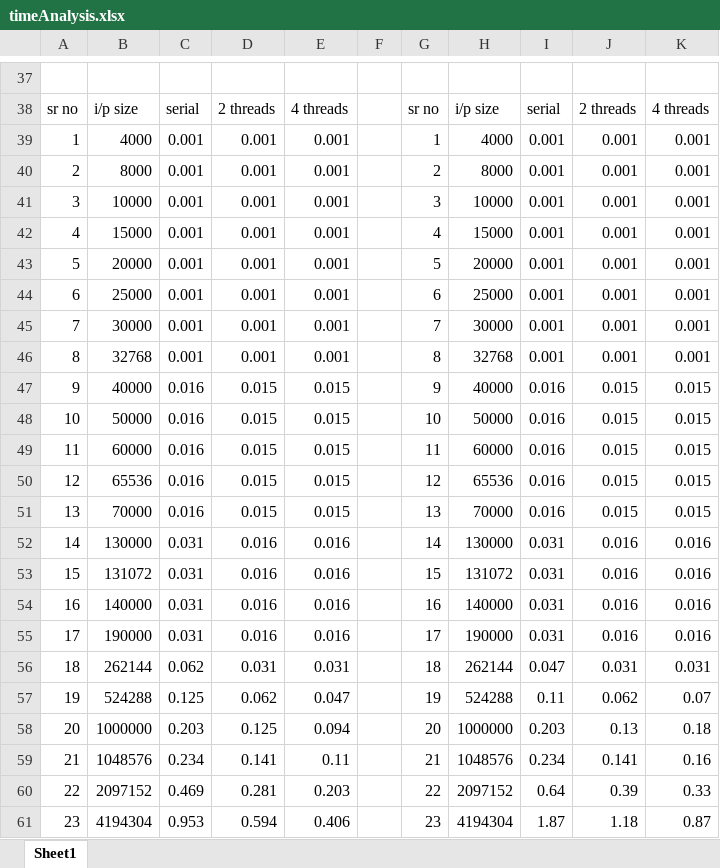
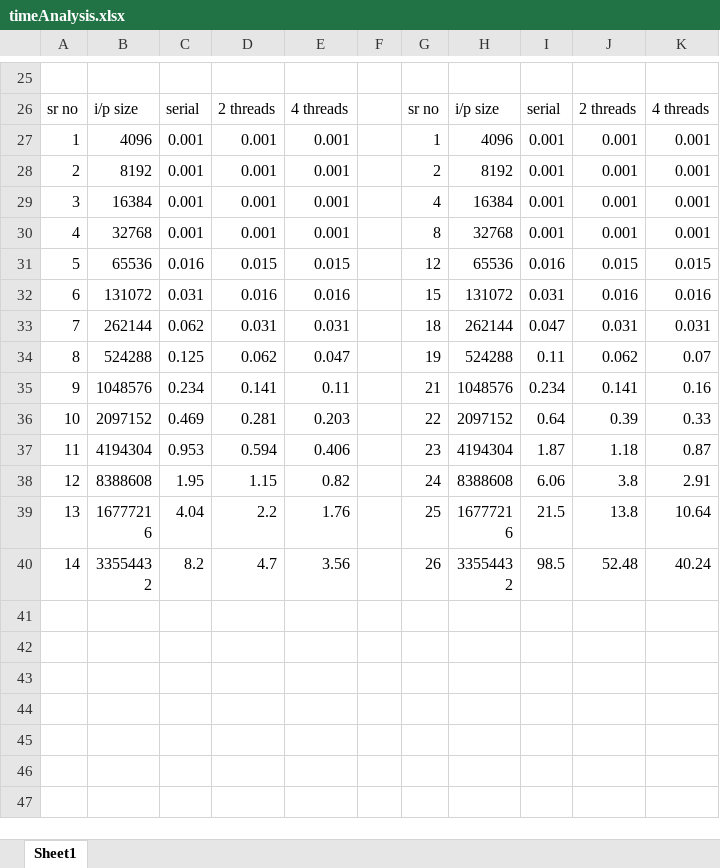
Before and after one commit to ajinkyarawankar/Parallel-Implementation-of-Sorting-Algorithms, an Excel workbook: timeAnalysis.xlsx, sheet Sheet1, drawn as a sheet; only a part is shown, gaps mark what is left out; the shorter side is filled out with more unchanged rows; values as stored, in another font and other column widths than the file's, no borders; removed rows and columns are numbered as before the commit, all else as after; the diff covers the shown part only; the diff names each change by its address in the sheet, - before the commit and + after, or states it on an @@ line.

```diff
--- a/timeAnalysis.xlsx (sheet Sheet1)
+++ b/timeAnalysis.xlsx (sheet Sheet1)
@@ column A renumbered from row 9 down @@
-B27: 4000
+B27: 4096
-H27: 4000
+H27: 4096
-B28: 8000
+B28: 8192
-H28: 8000
+H28: 8192
-row 41: 3 | 10000 | 0.001 | 0.001 | 0.001 |  | 3 | 10000 | 0.001 | 0.001 | 0.001
-B29: 15000
+B29: 16384
-H29: 15000
+H29: 16384
-row 43: 5 | 20000 | 0.001 | 0.001 | 0.001 |  | 5 | 20000 | 0.001 | 0.001 | 0.001
-row 44: 6 | 25000 | 0.001 | 0.001 | 0.001 |  | 6 | 25000 | 0.001 | 0.001 | 0.001
-row 45: 7 | 30000 | 0.001 | 0.001 | 0.001 |  | 7 | 30000 | 0.001 | 0.001 | 0.001
-row 47: 9 | 40000 | 0.016 | 0.015 | 0.015 |  | 9 | 40000 | 0.016 | 0.015 | 0.015
-row 48: 10 | 50000 | 0.016 | 0.015 | 0.015 |  | 10 | 50000 | 0.016 | 0.015 | 0.015
-row 49: 11 | 60000 | 0.016 | 0.015 | 0.015 |  | 11 | 60000 | 0.016 | 0.015 | 0.015
-row 51: 13 | 70000 | 0.016 | 0.015 | 0.015 |  | 13 | 70000 | 0.016 | 0.015 | 0.015
-row 52: 14 | 130000 | 0.031 | 0.016 | 0.016 |  | 14 | 130000 | 0.031 | 0.016 | 0.016
-row 54: 16 | 140000 | 0.031 | 0.016 | 0.016 |  | 16 | 140000 | 0.031 | 0.016 | 0.016
-row 55: 17 | 190000 | 0.031 | 0.016 | 0.016 |  | 17 | 190000 | 0.031 | 0.016 | 0.016
-row 58: 20 | 1000000 | 0.203 | 0.125 | 0.094 |  | 20 | 1000000 | 0.203 | 0.13 | 0.18
```
Also changed, not shown: 12 removed rows and 6 edited cells elsewhere in this sheet, 6 other files.
